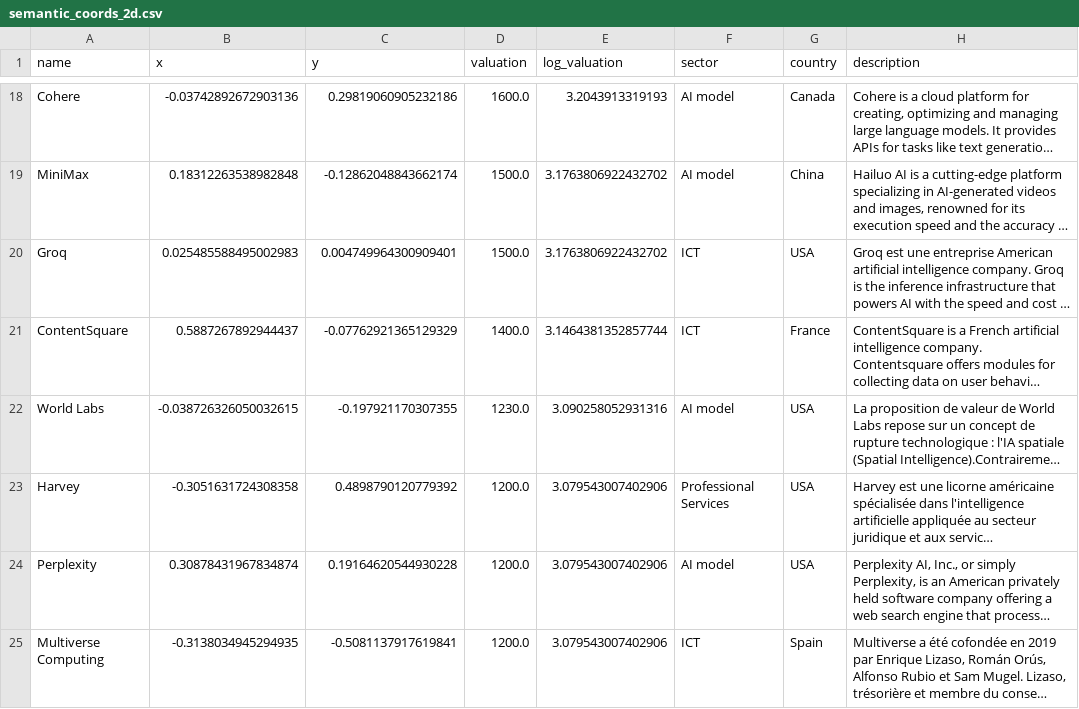
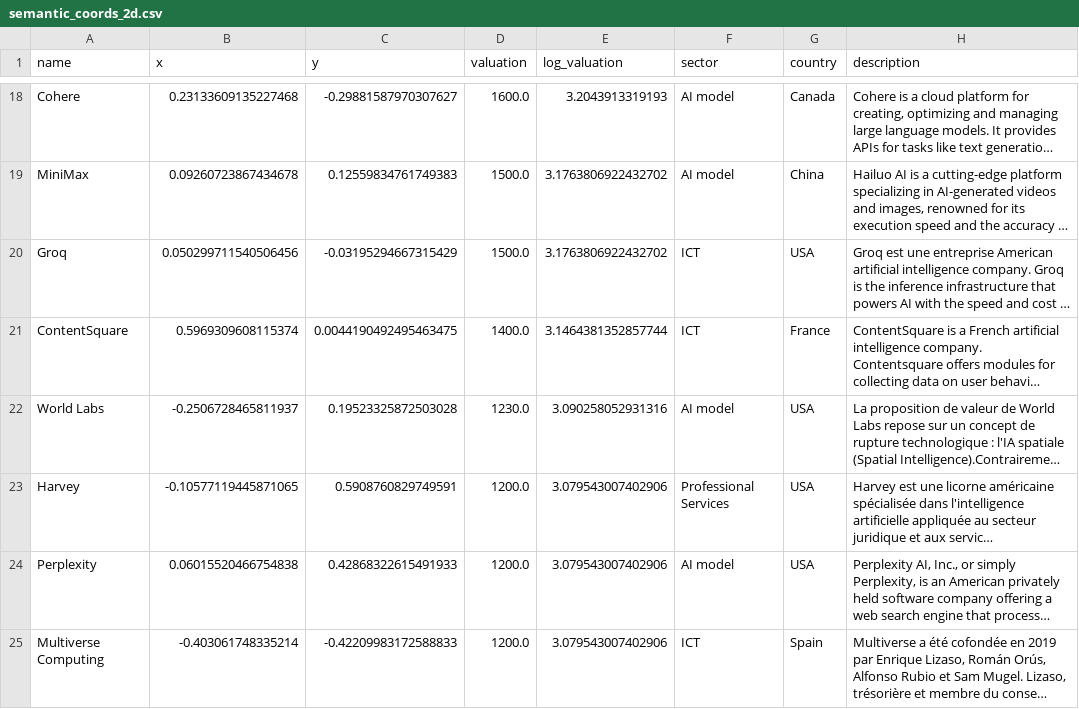
Before and after one commit to BenaventC/AInetworks, a CSV file: analyses/exports/semantic_coords_2d.csv, drawn as a sheet; only a part is shown, gaps mark what is left out; long unchanged cells end in …; the diff covers the shown part only; the diff names each change by its address in the sheet, - before the commit and + after, or states it on an @@ line.

```diff
--- a/analyses/exports/semantic_coords_2d.csv
+++ b/analyses/exports/semantic_coords_2d.csv
-B18 (x): -0.03742892672903136
+B18 (x): 0.23133609135227468
-C18 (y): 0.29819060905232186
+C18 (y): -0.29881587970307627
-B19 (x): 0.18312263538982848
+B19 (x): 0.09260723867434678
-C19 (y): -0.12862048843662174
+C19 (y): 0.12559834761749383
-B20 (x): 0.025485588495002983
+B20 (x): 0.050299711540506456
-C20 (y): 0.004749964300909401
+C20 (y): -0.03195294667315429
-B21 (x): 0.5887267892944437
+B21 (x): 0.5969309608115374
-C21 (y): -0.07762921365129329
+C21 (y): 0.0044190492495463475
-B22 (x): -0.038726326050032615
+B22 (x): -0.2506728465811937
-C22 (y): -0.197921170307355
+C22 (y): 0.19523325872503028
-B23 (x): -0.3051631724308358
+B23 (x): -0.10577119445871065
-C23 (y): 0.4898790120779392
+C23 (y): 0.5908760829749591
-B24 (x): 0.30878431967834874
+B24 (x): 0.06015520466754838
-C24 (y): 0.19164620544930228
+C24 (y): 0.42868322615491933
-B25 (x): -0.3138034945294935
+B25 (x): -0.403061748335214
-C25 (y): -0.5081137917619841
+C25 (y): -0.42209983172588833
```
Also changed, not shown: 1 added row and 153 edited cells elsewhere in this file, analyses/exports/competitors_aggregated.csv, analyses/exports/competitors_raw.csv, 22 other files.
